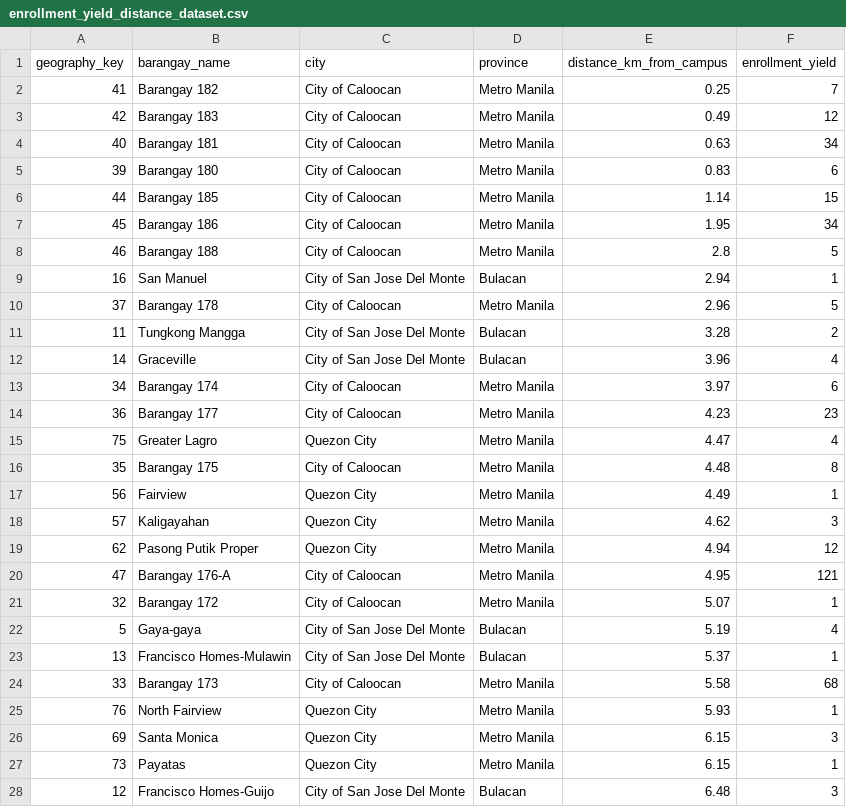
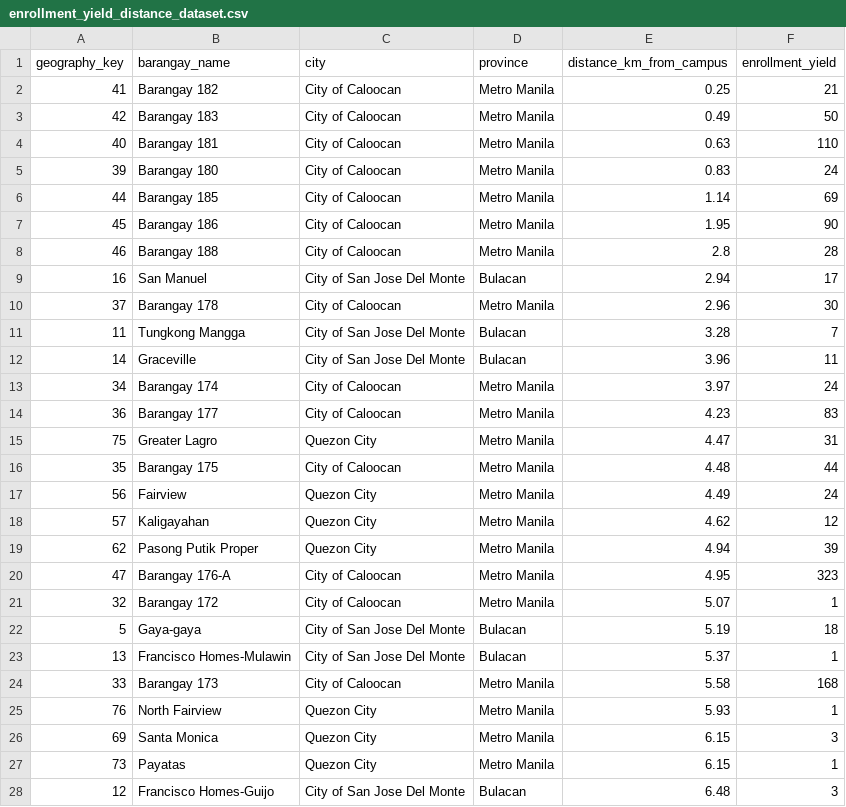
Before and after one commit to Weslu3/SDSC_dataIngestion, a CSV file: data/enrollment_yield_distance_dataset.csv, drawn as a sheet; only a part is shown.

```diff
--- a/data/enrollment_yield_distance_dataset.csv
+++ b/data/enrollment_yield_distance_dataset.csv
@@ -1,25 +1,25 @@
 geography_key,barangay_name,city,province,distance_km_from_campus,enrollment_yield
-41,Barangay 182,City of Caloocan,Metro Manila,0.25,7
-42,Barangay 183,City of Caloocan,Metro Manila,0.49,12
-40,Barangay 181,City of Caloocan,Metro Manila,0.63,34
-39,Barangay 180,City of Caloocan,Metro Manila,0.83,6
-44,Barangay 185,City of Caloocan,Metro Manila,1.14,15
-45,Barangay 186,City of Caloocan,Metro Manila,1.95,34
-46,Barangay 188,City of Caloocan,Metro Manila,2.8,5
-16,San Manuel,City of San Jose Del Monte,Bulacan,2.94,1
-37,Barangay 178,City of Caloocan,Metro Manila,2.96,5
-11,Tungkong Mangga,City of San Jose Del Monte,Bulacan,3.28,2
-14,Graceville,City of San Jose Del Monte,Bulacan,3.96,4
-34,Barangay 174,City of Caloocan,Metro Manila,3.97,6
-36,Barangay 177,City of Caloocan,Metro Manila,4.23,23
-75,Greater Lagro,Quezon City,Metro Manila,4.47,4
-35,Barangay 175,City of Caloocan,Metro Manila,4.48,8
-56,Fairview,Quezon City,Metro Manila,4.49,1
-57,Kaligayahan,Quezon City,Metro Manila,4.62,3
-62,Pasong Putik Proper,Quezon City,Metro Manila,4.94,12
-47,Barangay 176-A,City of Caloocan,Metro Manila,4.95,121
+41,Barangay 182,City of Caloocan,Metro Manila,0.25,21
+42,Barangay 183,City of Caloocan,Metro Manila,0.49,50
+40,Barangay 181,City of Caloocan,Metro Manila,0.63,110
+39,Barangay 180,City of Caloocan,Metro Manila,0.83,24
+44,Barangay 185,City of Caloocan,Metro Manila,1.14,69
+45,Barangay 186,City of Caloocan,Metro Manila,1.95,90
+46,Barangay 188,City of Caloocan,Metro Manila,2.8,28
+16,San Manuel,City of San Jose Del Monte,Bulacan,2.94,17
+37,Barangay 178,City of Caloocan,Metro Manila,2.96,30
+11,Tungkong Mangga,City of San Jose Del Monte,Bulacan,3.28,7
+14,Graceville,City of San Jose Del Monte,Bulacan,3.96,11
+34,Barangay 174,City of Caloocan,Metro Manila,3.97,24
+36,Barangay 177,City of Caloocan,Metro Manila,4.23,83
+75,Greater Lagro,Quezon City,Metro Manila,4.47,31
+35,Barangay 175,City of Caloocan,Metro Manila,4.48,44
+56,Fairview,Quezon City,Metro Manila,4.49,24
+57,Kaligayahan,Quezon City,Metro Manila,4.62,12
+62,Pasong Putik Proper,Quezon City,Metro Manila,4.94,39
+47,Barangay 176-A,City of Caloocan,Metro Manila,4.95,323
 32,Barangay 172,City of Caloocan,Metro Manila,5.07,1
-5,Gaya-gaya,City of San Jose Del Monte,Bulacan,5.19,4
+5,Gaya-gaya,City of San Jose Del Monte,Bulacan,5.19,18
 13,Francisco Homes-Mulawin,City of San Jose Del Monte,Bulacan,5.37,1
-33,Barangay 173,City of Caloocan,Metro Manila,5.58,68
+33,Barangay 173,City of Caloocan,Metro Manila,5.58,168
 76,North Fairview,Quezon City,Metro Manila,5.93,1
```
Also changed, not shown: data/city_vs_program_contingency.csv, data/topsis_barangay_ranking.csv, 54 other files.
